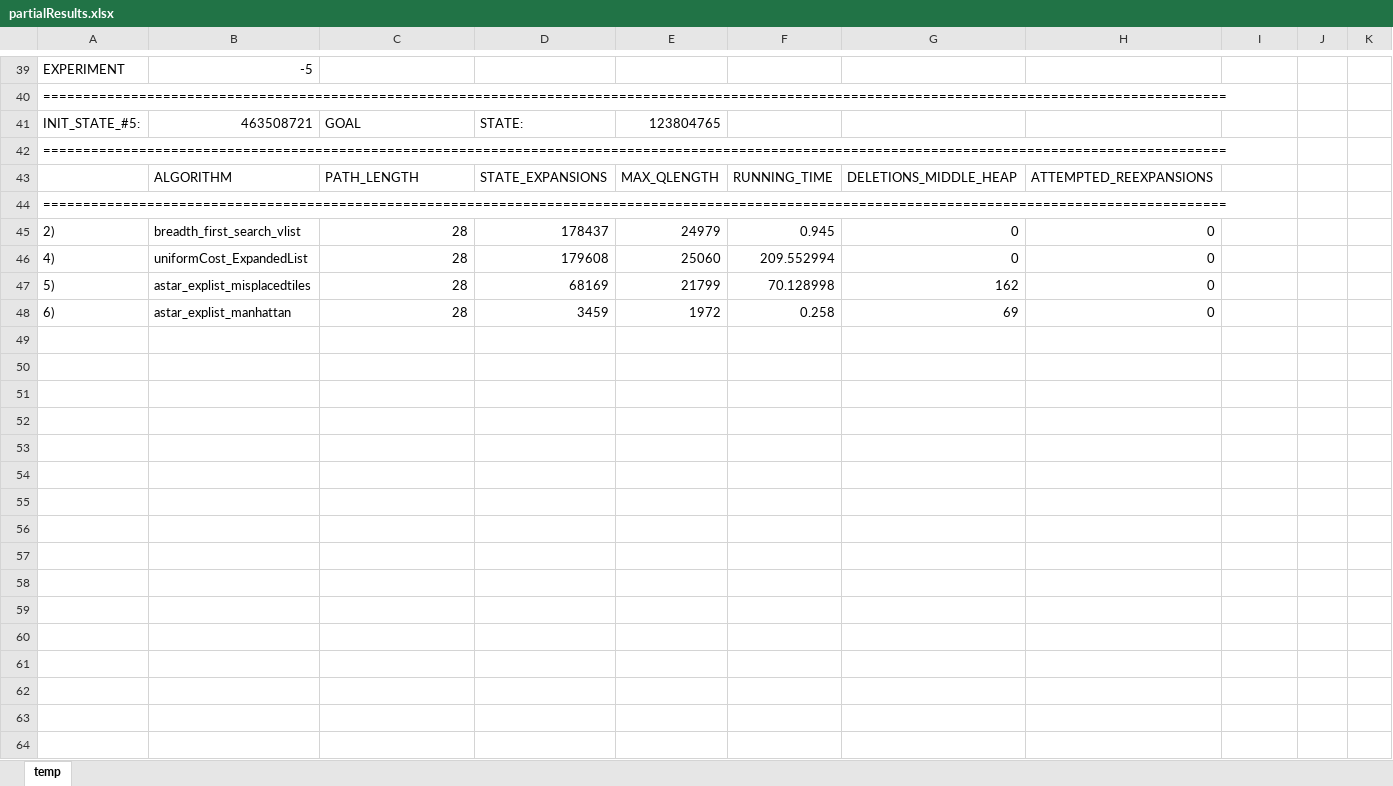
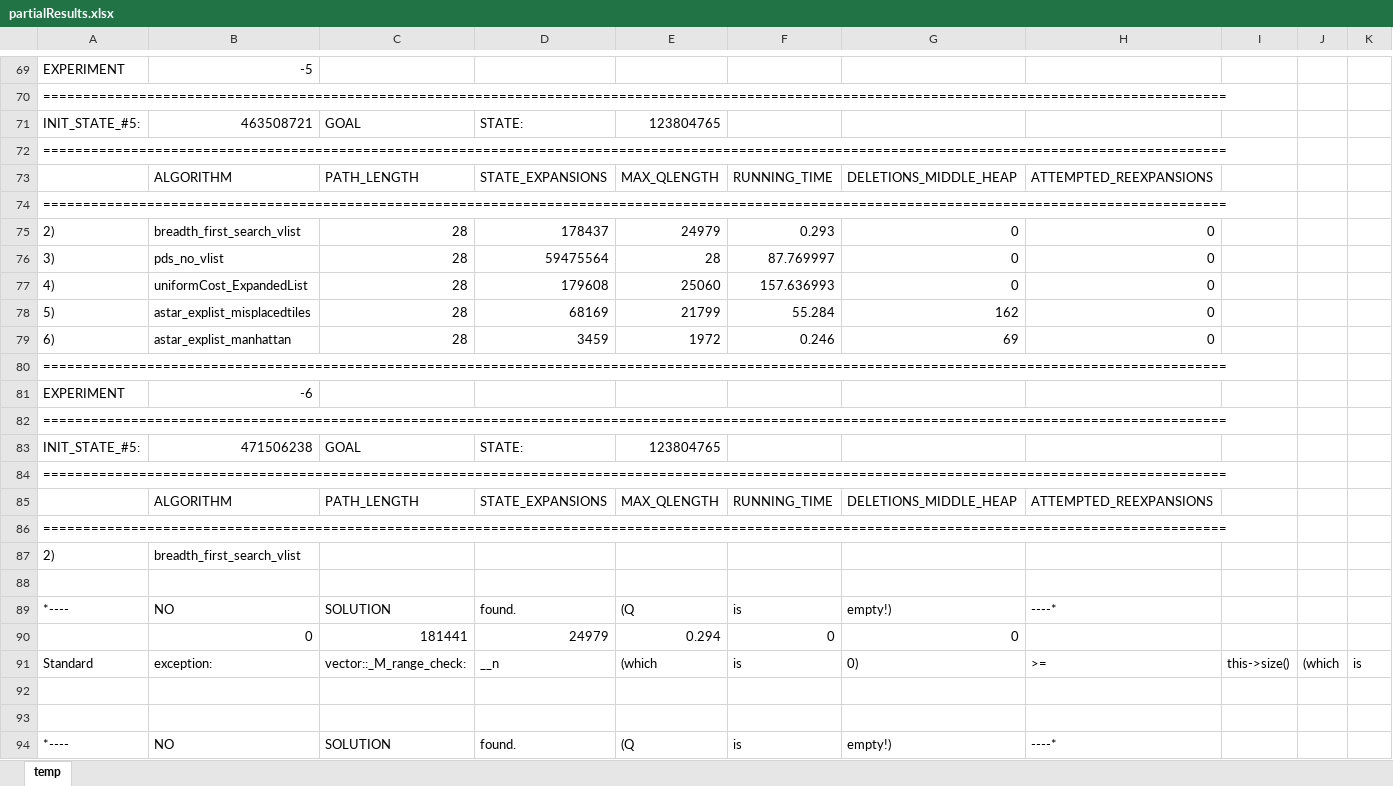
Before and after one commit to ZLamb101/AIAssignment1, an Excel workbook: partialResults.xlsx, sheet temp, drawn as a sheet; only a part is shown, gaps mark what is left out; values as stored, in another font and other column widths than the file's, no borders; addresses are those after the commit; rows hold the shown columns only; the diff covers the shown part only; the diff names each change by its address in the sheet, - before the commit and + after, or states it on an @@ line.

```diff
--- a/partialResults.xlsx (sheet temp)
+++ b/partialResults.xlsx (sheet temp)
-F75: 0.945
+F75: 0.293
+row 76: 3) | pds_no_vlist | 28 | 59475564 | 28 | 87.769997 | 0 | 0
-F77: 209.552994
+F77: 157.636993
-F78: 70.128998
+F78: 55.284
-F79: 0.258
+F79: 0.246
+row 80: ====================================================================================================================================================
+row 81: EXPERIMENT | -6
+row 82: ====================================================================================================================================================
+row 83: INIT_STATE_#5: | 471506238 | GOAL | STATE: | 123804765
+row 84: ====================================================================================================================================================
+row 85:  | ALGORITHM | PATH_LENGTH | STATE_EXPANSIONS | MAX_QLENGTH | RUNNING_TIME | DELETIONS_MIDDLE_HEAP | ATTEMPTED_REEXPANSIONS
+row 86: ====================================================================================================================================================
+row 87: 2) | breadth_first_search_vlist
+row 88: (empty)
+row 89: *---- | NO | SOLUTION | found. | (Q | is | empty!) | ----*
+row 90:  | 0 | 181441 | 24979 | 0.294 | 0 | 0
+row 91: Standard | exception: | vector::_M_range_check: | __n | (which | is | 0) | >= | this->size() | (which | is
+row 92: (empty)
+row 93: (empty)
+row 94: *---- | NO | SOLUTION | found. | (Q | is | empty!) | ----*
```
Also changed, not shown: 41 added rows and 12 edited cells elsewhere in this sheet, 11 other files.
